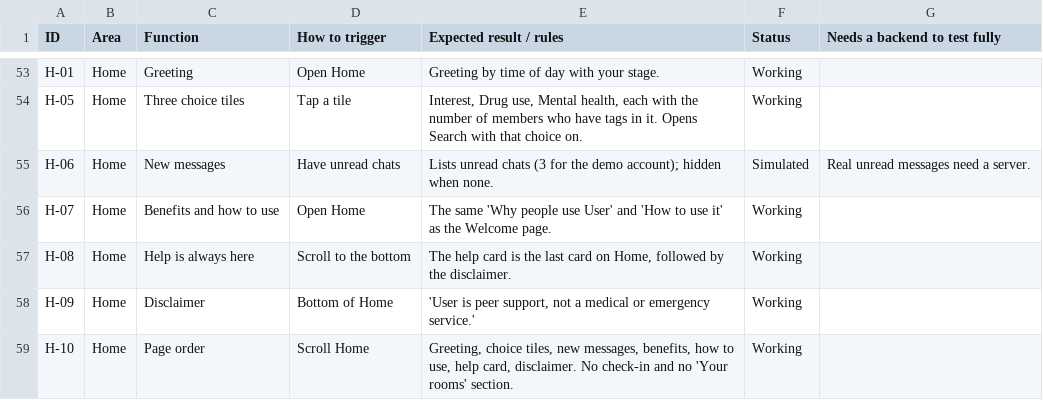
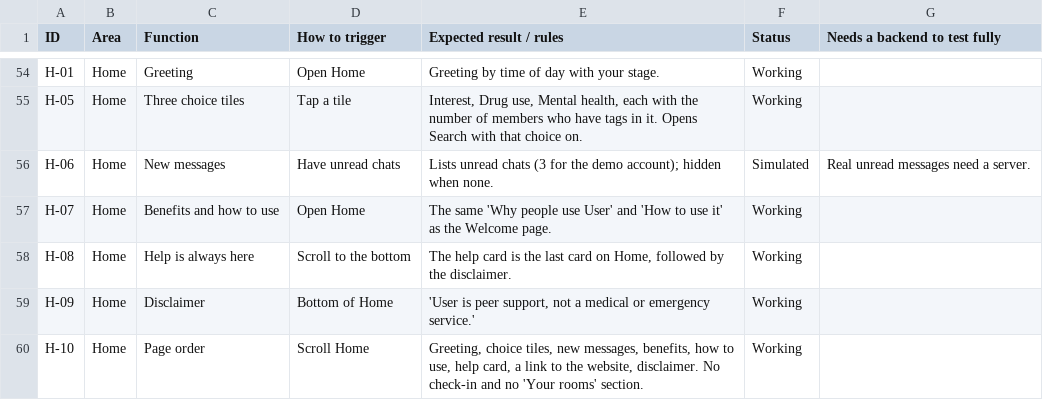
Before and after one commit to russellfutcher-stack/User-App, a CSV file: docs/User-function-list.csv, drawn as a sheet; only a part is shown, gaps mark what is left out; the diff covers the shown part only.

```diff
--- a/docs/User-function-list.csv
+++ b/docs/User-function-list.csv
@@ -58,2 +59,2 @@ H-08,Home,Help is always here,Scroll to the bottom,"The help card is the last ca
 H-09,Home,Disclaimer,Bottom of Home,"'User is peer support, not a medical or emergency service.'",Working,
-H-10,Home,Page order,Scroll Home,"Greeting, choice tiles, new messages, benefits, how to use, help card, disclaimer. No check-in and no 'Your rooms' section.",Working,
+H-10,Home,Page order,Scroll Home,"Greeting, choice tiles, new messages, benefits, how to use, help card, a link to the website, disclaimer. No check-in and no 'Your rooms' section.",Working,
```
Also changed, not shown: 4 added rows and 2 edited cells elsewhere in this file, 26 other files.
